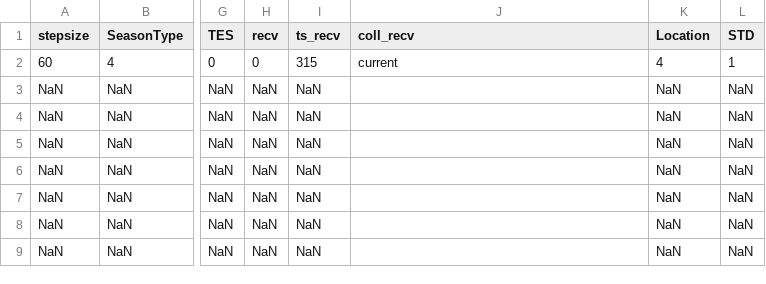
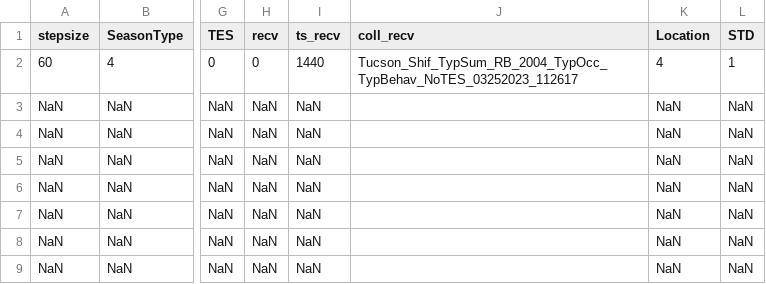
Before and after one commit to ZhelunChen/virtual-wshp-testbed, a CSV file: testbed/settings.csv, drawn as a sheet; only a part is shown, gaps mark what is left out; the diff names each change by its address in the sheet, - before the commit and + after, or states it on an @@ line.

```diff
--- a/testbed/settings.csv
+++ b/testbed/settings.csv
-I2 (ts_recv): 315
+I2 (ts_recv): 1440
-J2 (coll_recv): current
+J2 (coll_recv): Tucson_Shif_TypSum_RB_2004_TypOcc_TypBehav_NoTES_03252023_112617
```
Also changed, not shown: 26 other files.
